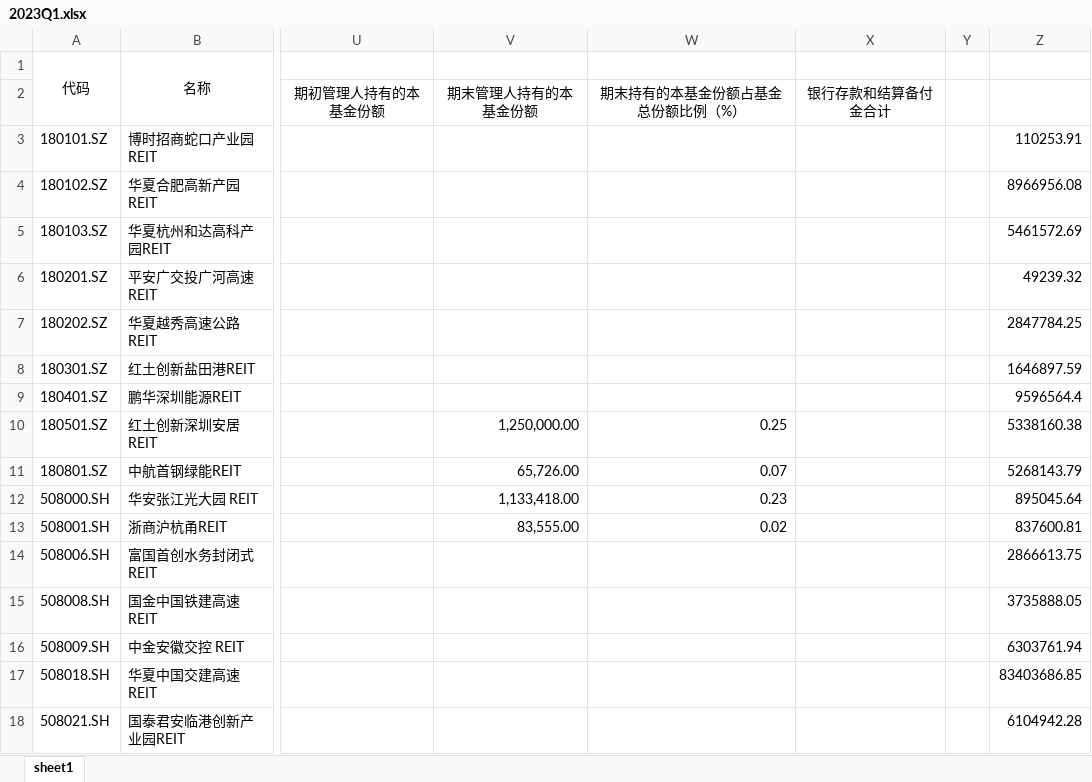
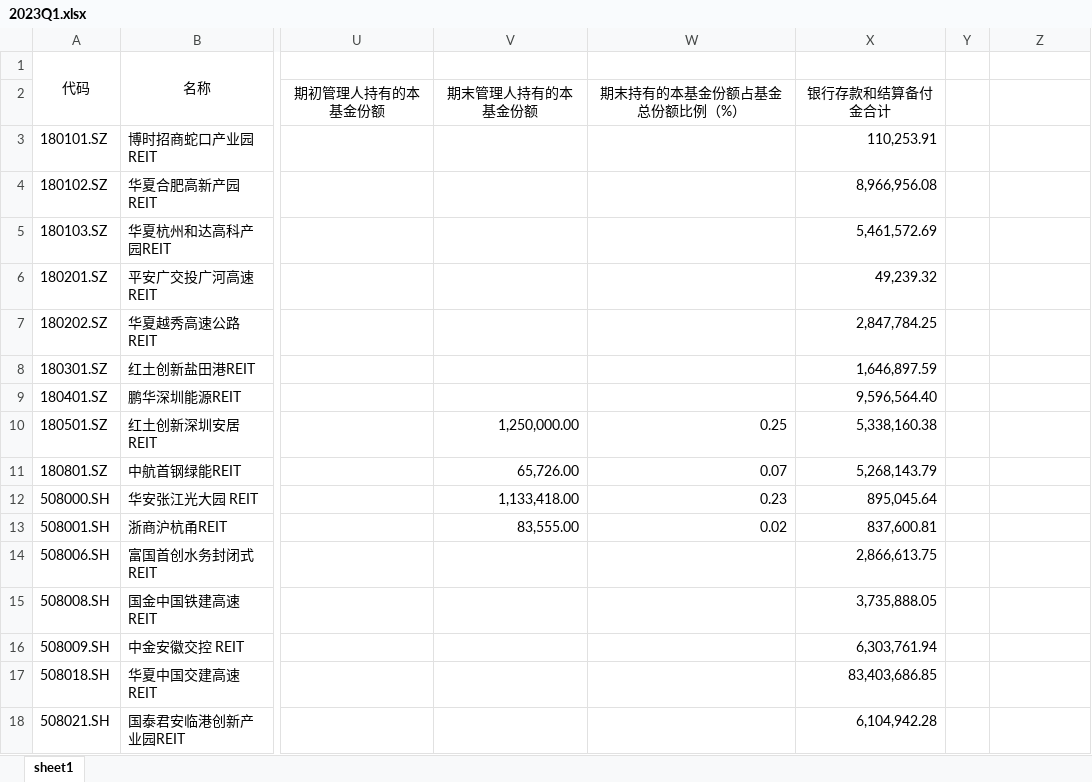
Before and after one commit to Amber-nannan/Fin, an Excel workbook: Qreport_PDF/2023Q1/2023Q1.xlsx, sheet sheet1, drawn as a sheet; only a part is shown, gaps mark what is left out; values as stored, in another font and other column widths than the file's, no borders; the diff covers the shown part only; the diff names each change by its address in the sheet, - before the commit and + after, or states it on an @@ line.

```diff
--- a/Qreport_PDF/2023Q1/2023Q1.xlsx (sheet sheet1)
+++ b/Qreport_PDF/2023Q1/2023Q1.xlsx (sheet sheet1)
-X3 (银行存款和结算备付金合计): (empty)
+X3 (银行存款和结算备付金合计): 110,253.91
-Z3: 110253.91
+Z3: (empty)
-X4 (银行存款和结算备付金合计): (empty)
+X4 (银行存款和结算备付金合计): 8,966,956.08
-Z4: 8966956.08
+Z4: (empty)
-X5 (银行存款和结算备付金合计): (empty)
+X5 (银行存款和结算备付金合计): 5,461,572.69
-Z5: 5461572.69
+Z5: (empty)
-X6 (银行存款和结算备付金合计): (empty)
+X6 (银行存款和结算备付金合计): 49,239.32
-Z6: 49239.32
+Z6: (empty)
-X7 (银行存款和结算备付金合计): (empty)
+X7 (银行存款和结算备付金合计): 2,847,784.25
-Z7: 2847784.25
+Z7: (empty)
-X8 (银行存款和结算备付金合计): (empty)
+X8 (银行存款和结算备付金合计): 1,646,897.59
-Z8: 1646897.59
+Z8: (empty)
-X9 (银行存款和结算备付金合计): (empty)
+X9 (银行存款和结算备付金合计): 9,596,564.40
-Z9: 9596564.4
+Z9: (empty)
-X10 (银行存款和结算备付金合计): (empty)
+X10 (银行存款和结算备付金合计): 5,338,160.38
-Z10: 5338160.38
+Z10: (empty)
-X11 (银行存款和结算备付金合计): (empty)
+X11 (银行存款和结算备付金合计): 5,268,143.79
-Z11: 5268143.79
+Z11: (empty)
-X12 (银行存款和结算备付金合计): (empty)
+X12 (银行存款和结算备付金合计): 895,045.64
-Z12: 895045.64
+Z12: (empty)
-X13 (银行存款和结算备付金合计): (empty)
+X13 (银行存款和结算备付金合计): 837,600.81
-Z13: 837600.81
+Z13: (empty)
-X14 (银行存款和结算备付金合计): (empty)
+X14 (银行存款和结算备付金合计): 2,866,613.75
-Z14: 2866613.75
+Z14: (empty)
-X15 (银行存款和结算备付金合计): (empty)
+X15 (银行存款和结算备付金合计): 3,735,888.05
-Z15: 3735888.05
+Z15: (empty)
-X16 (银行存款和结算备付金合计): (empty)
+X16 (银行存款和结算备付金合计): 6,303,761.94
-Z16: 6303761.94
+Z16: (empty)
-X17 (银行存款和结算备付金合计): (empty)
+X17 (银行存款和结算备付金合计): 83,403,686.85
-Z17: 83403686.85
+Z17: (empty)
-X18 (银行存款和结算备付金合计): (empty)
+X18 (银行存款和结算备付金合计): 6,104,942.28
-Z18: 6104942.28
+Z18: (empty)
```
Also changed, not shown: 18 edited cells elsewhere in this sheet, Annual_report/2021A.xlsx, Annual_report/2022A.xlsx, 20 other files.
